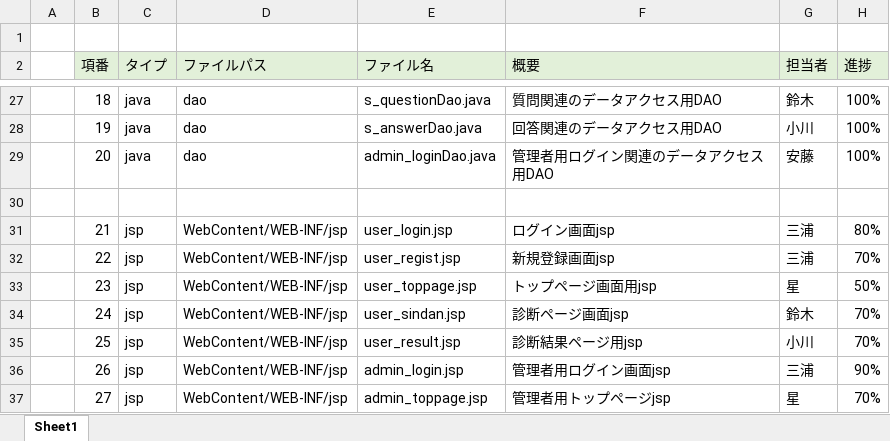
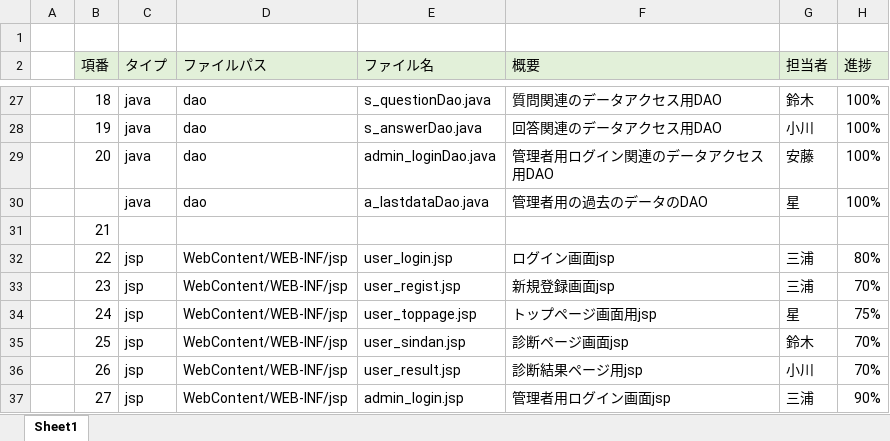
Before and after one commit to DOJO-2021/C-3, an Excel workbook: documnets/ファイル構成一覧表_ヨッシーアイランド.xlsx, sheet Sheet1, drawn as a sheet; only a part is shown, gaps mark what is left out; values as stored, in another font and other column widths than the file's, no borders; the diff covers the shown part only; the diff names each change by its address in the sheet, - before the commit and + after, or states it on an @@ line.

Commit message:
更新

```diff
--- a/documnets/ファイル構成一覧表_ヨッシーアイランド.xlsx (sheet Sheet1)
+++ b/documnets/ファイル構成一覧表_ヨッシーアイランド.xlsx (sheet Sheet1)
-row 30: (empty)
+row 30:  |  | java | dao | a_lastdataDao.java | 管理者用の過去のデータのDAO | 星 | 100%
-C31 (タイプ): jsp
+C31 (タイプ): (empty)
-D31 (ファイルパス): WebContent/WEB-INF/jsp
+D31 (ファイルパス): (empty)
-E31 (ファイル名): user_login.jsp
+E31 (ファイル名): (empty)
-F31 (概要): ログイン画面jsp
+F31 (概要): (empty)
-G31 (担当者): 三浦
+G31 (担当者): (empty)
-H31 (進捗): 80%
+H31 (進捗): (empty)
-E32 (ファイル名): user_regist.jsp
+E32 (ファイル名): user_login.jsp
-F32 (概要): 新規登録画面jsp
+F32 (概要): ログイン画面jsp
-H32 (進捗): 70%
+H32 (進捗): 80%
-E33 (ファイル名): user_toppage.jsp
+E33 (ファイル名): user_regist.jsp
-F33 (概要): トップページ画面用jsp
+F33 (概要): 新規登録画面jsp
-G33 (担当者): 星
+G33 (担当者): 三浦
-H33 (進捗): 50%
+H33 (進捗): 70%
-E34 (ファイル名): user_sindan.jsp
+E34 (ファイル名): user_toppage.jsp
-F34 (概要): 診断ページ画面jsp
+F34 (概要): トップページ画面用jsp
-G34 (担当者): 鈴木
+G34 (担当者): 星
-H34 (進捗): 70%
+H34 (進捗): 75%
-E35 (ファイル名): user_result.jsp
+E35 (ファイル名): user_sindan.jsp
-F35 (概要): 診断結果ページ用jsp
+F35 (概要): 診断ページ画面jsp
-G35 (担当者): 小川
+G35 (担当者): 鈴木
-E36 (ファイル名): admin_login.jsp
+E36 (ファイル名): user_result.jsp
-F36 (概要): 管理者用ログイン画面jsp
+F36 (概要): 診断結果ページ用jsp
-G36 (担当者): 三浦
+G36 (担当者): 小川
-H36 (進捗): 90%
+H36 (進捗): 70%
-E37 (ファイル名): admin_toppage.jsp
+E37 (ファイル名): admin_login.jsp
-F37 (概要): 管理者用トップページjsp
+F37 (概要): 管理者用ログイン画面jsp
-G37 (担当者): 星
+G37 (担当者): 三浦
-H37 (進捗): 70%
+H37 (進捗): 90%
```
Also changed, not shown: 1 added row and 69 edited cells elsewhere in this sheet.
